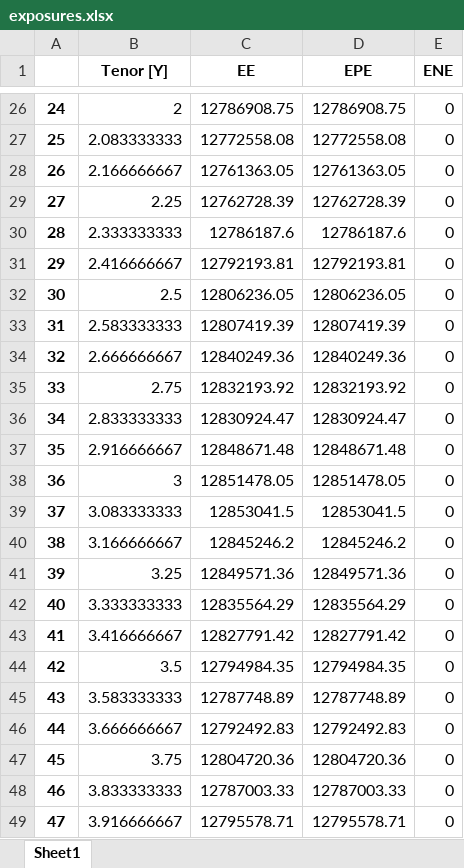
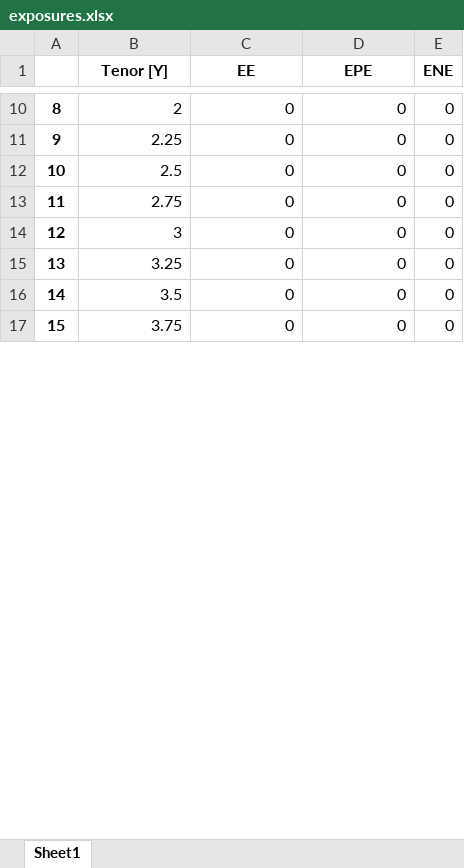
Before and after one commit to VincentVerelst/CVA-Tool, an Excel workbook: Output/exposures.xlsx, sheet Sheet1, drawn as a sheet; only a part is shown, gaps mark what is left out; values as stored, in another font and other column widths than the file's, no borders; removed rows and columns are numbered as before the commit, all else as after; the diff covers the shown part only; the diff names each change by its address in the sheet, - before the commit and + after, or states it on an @@ line.

```diff
--- a/Output/exposures.xlsx (sheet Sheet1)
+++ b/Output/exposures.xlsx (sheet Sheet1)
@@ column A renumbered between rows 3 and 44 @@
-C10 (EE): 12786908.75
+C10 (EE): 0
-D10 (EPE): 12786908.75
+D10 (EPE): 0
-row 27: 25 | 2.083333333 | 12772558.08 | 12772558.08 | 0
-row 28: 26 | 2.166666667 | 12761363.05 | 12761363.05 | 0
-C11 (EE): 12762728.39
+C11 (EE): 0
-D11 (EPE): 12762728.39
+D11 (EPE): 0
-row 30: 28 | 2.333333333 | 12786187.6 | 12786187.6 | 0
-row 31: 29 | 2.416666667 | 12792193.81 | 12792193.81 | 0
-C12 (EE): 12806236.05
+C12 (EE): 0
-D12 (EPE): 12806236.05
+D12 (EPE): 0
-row 33: 31 | 2.583333333 | 12807419.39 | 12807419.39 | 0
-row 34: 32 | 2.666666667 | 12840249.36 | 12840249.36 | 0
-C13 (EE): 12832193.92
+C13 (EE): 0
-D13 (EPE): 12832193.92
+D13 (EPE): 0
-row 36: 34 | 2.833333333 | 12830924.47 | 12830924.47 | 0
-row 37: 35 | 2.916666667 | 12848671.48 | 12848671.48 | 0
-C14 (EE): 12851478.05
+C14 (EE): 0
-D14 (EPE): 12851478.05
+D14 (EPE): 0
-row 39: 37 | 3.083333333 | 12853041.5 | 12853041.5 | 0
-row 40: 38 | 3.166666667 | 12845246.2 | 12845246.2 | 0
-C15 (EE): 12849571.36
+C15 (EE): 0
-D15 (EPE): 12849571.36
+D15 (EPE): 0
-row 42: 40 | 3.333333333 | 12835564.29 | 12835564.29 | 0
-row 43: 41 | 3.416666667 | 12827791.42 | 12827791.42 | 0
-C16 (EE): 12794984.35
+C16 (EE): 0
-D16 (EPE): 12794984.35
+D16 (EPE): 0
-row 45: 43 | 3.583333333 | 12787748.89 | 12787748.89 | 0
-row 46: 44 | 3.666666667 | 12792492.83 | 12792492.83 | 0
-C17 (EE): 12804720.36
+C17 (EE): 0
-D17 (EPE): 12804720.36
+D17 (EPE): 0
-row 48: 46 | 3.833333333 | 12787003.33 | 12787003.33 | 0
-row 49: 47 | 3.916666667 | 12795578.71 | 12795578.71 | 0
```
Also changed, not shown: 15 added rows, 66 removed rows and 33 edited cells elsewhere in this sheet, Input/Correlation/correlationmatrix.xlsx, Input/Runfiles/RiskDriverSimulation/FXinput.xlsx, 27 other files.
